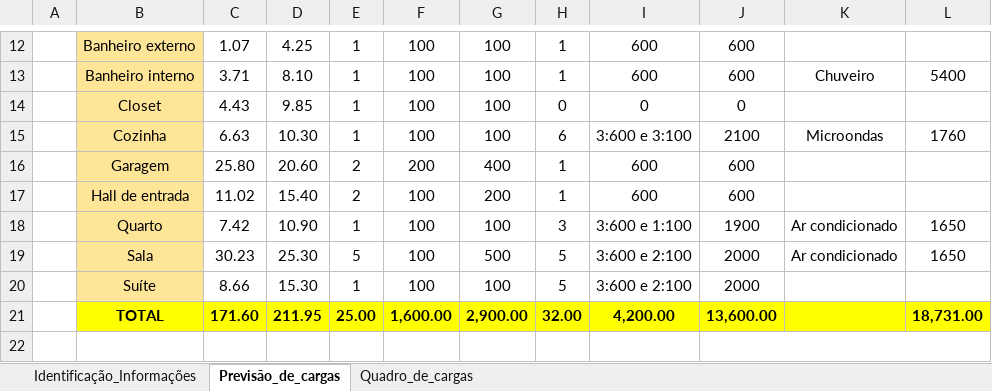
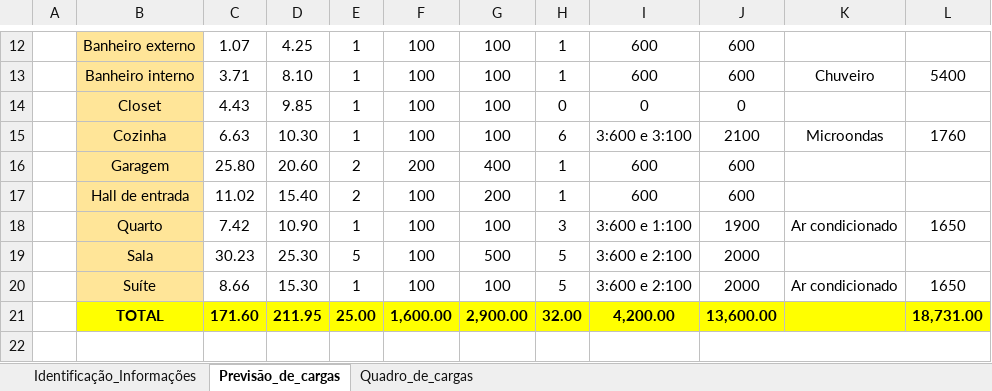
Before and after one commit to ramon1morello/Instel-I, an Excel workbook: Memorial_de_calculo_Gabriel.S_&_Ramon.M.xlsx, sheet Previsão_de_cargas, drawn as a sheet; only a part is shown, gaps mark what is left out; values as stored, in another font and other column widths than the file's, no borders; the diff names each change by its address in the sheet, - before the commit and + after, or states it on an @@ line.

Commit message:
Ajustes
- Ar condicionado tava na sala, mas são só nos quartos. (Acho que não interfere em nada no que tinha feito, depois confere!)

-

```diff
--- a/Memorial_de_calculo_Gabriel.S_&_Ramon.M.xlsx (sheet Previsão_de_cargas)
+++ b/Memorial_de_calculo_Gabriel.S_&_Ramon.M.xlsx (sheet Previsão_de_cargas)
-K19: Ar condicionado
+K19: (empty)
-L19: 1650
+L19: (empty)
-K20: (empty)
+K20: Ar condicionado
-L20: (empty)
+L20: 1650
```
Also changed, not shown: sheet Quadro_de_cargas, 3 other files.
